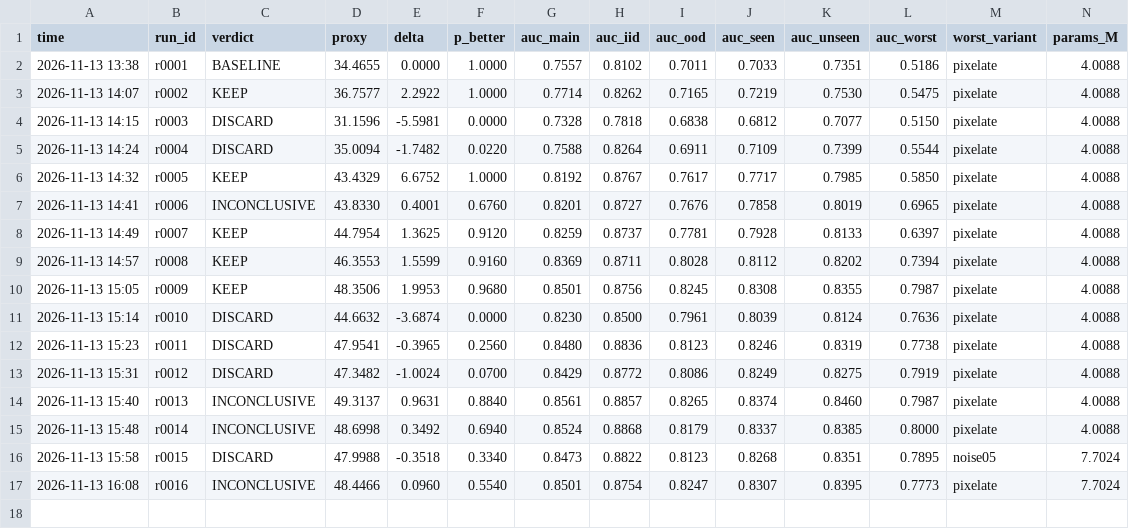
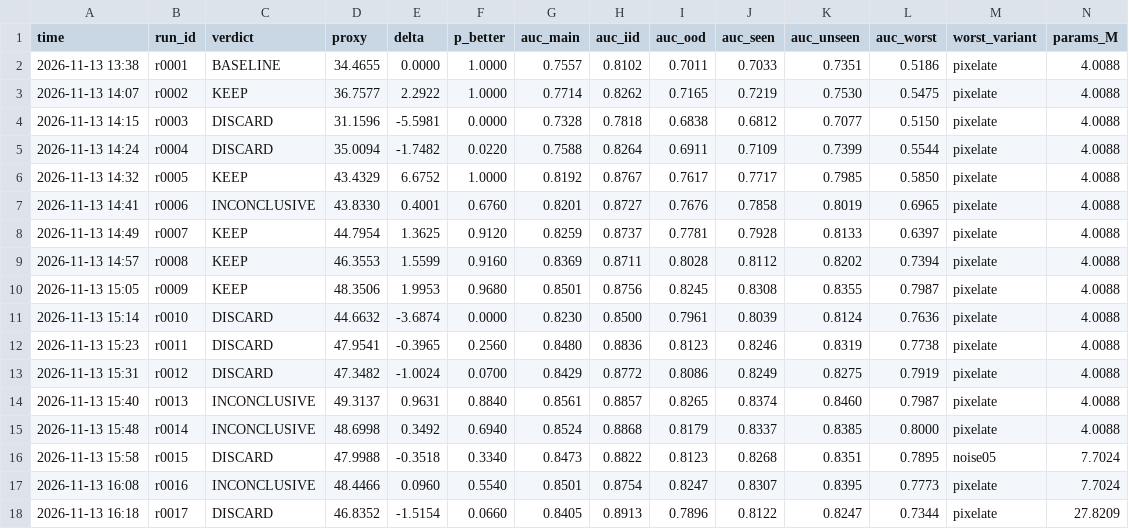
Before and after one commit to dhruvsambavaram/iiit_synergy_2026_deepfake, a TSV file: results.tsv, drawn as a sheet; only a part is shown; rows hold the shown columns only; the diff names each change by its address in the sheet, - before the commit and + after, or states it on an @@ line.

```diff
--- a/results.tsv
+++ b/results.tsv
+row 18: 2026-11-13 16:18 | r0017 | DISCARD | 46.8352 | -1.5154 | 0.0660 | 0.8405 | 0.8913 | 0.7896 | 0.8122 | 0.8247 | 0.7344 | pixelate | 27.8209
```
Also changed, not shown: 1 other file.
